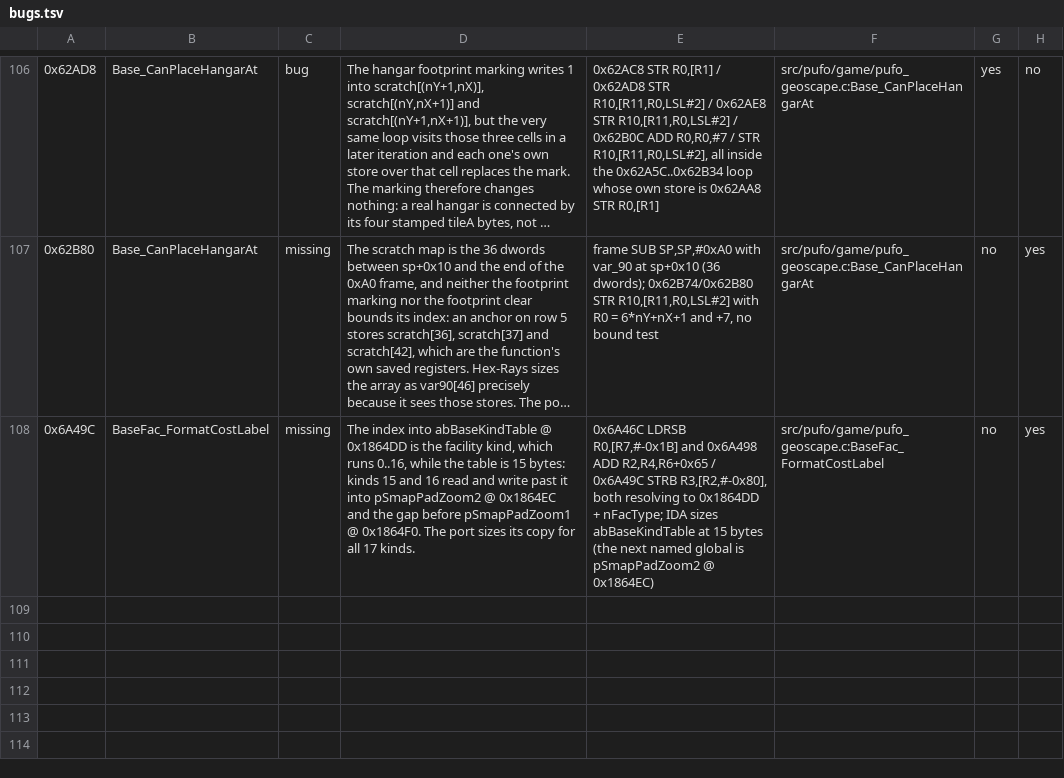
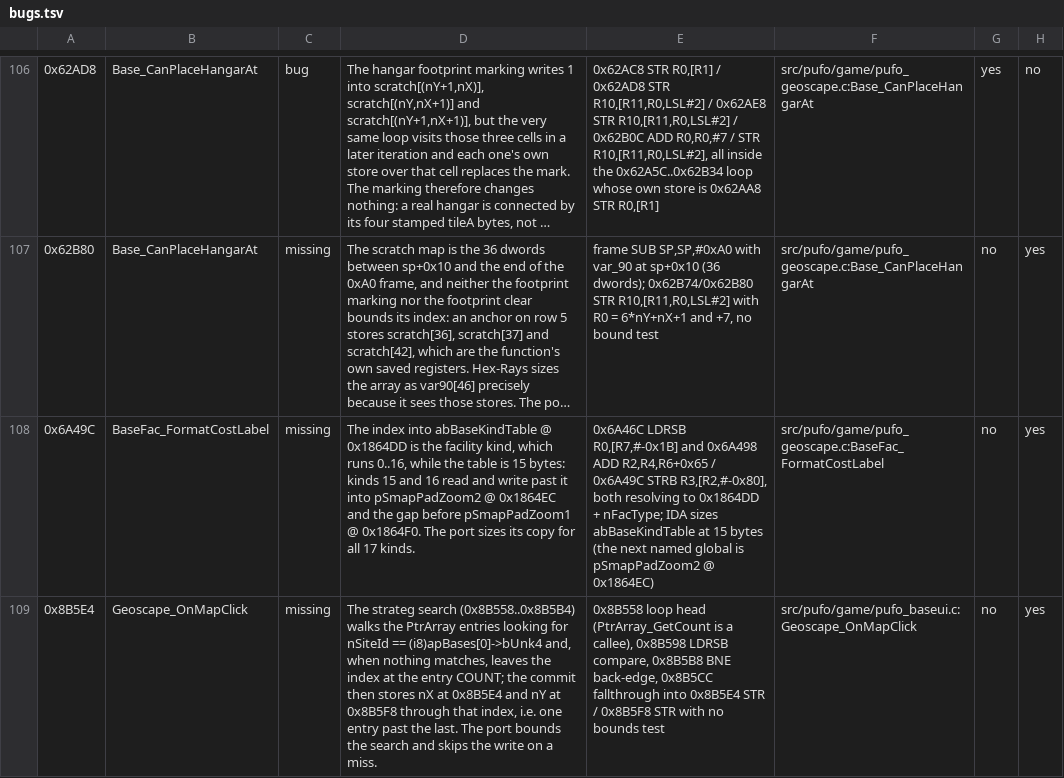
Before and after one commit to xrip/PocketUFO, a TSV file: docs/parity/bugs.tsv, drawn as a sheet; only a part is shown, gaps mark what is left out; long unchanged cells end in …; the diff names each change by its address in the sheet, - before the commit and + after, or states it on an @@ line.

```diff
--- a/docs/parity/bugs.tsv
+++ b/docs/parity/bugs.tsv
+row 109: 0x8B5E4 | Geoscape_OnMapClick | missing | The strateg search (0x8B558..0x8B5B4) walks the PtrArray entries looking for nSiteId == (i8)apBases[0]->bUnk4 and, when nothing matches, leaves the index at the entry COUNT; the commit then stores nX at 0x8B5E4 and nY at 0x8B5F8 through that index, i.e. one entry past the last. The port bounds the search and skips the write on a miss. | 0x8B558 loop head (PtrArray_GetCount is a callee), 0x8B598 LDRSB compare, 0x8B5B8 BNE back-edge, 0x8B5CC fallthrough into 0x8B5E4 STR / 0x8B5F8 STR with no bounds test | src/pufo/game/pufo_baseui.c:Geoscape_OnMapClick | no | yes
```
Also changed, not shown: 11 other files.
